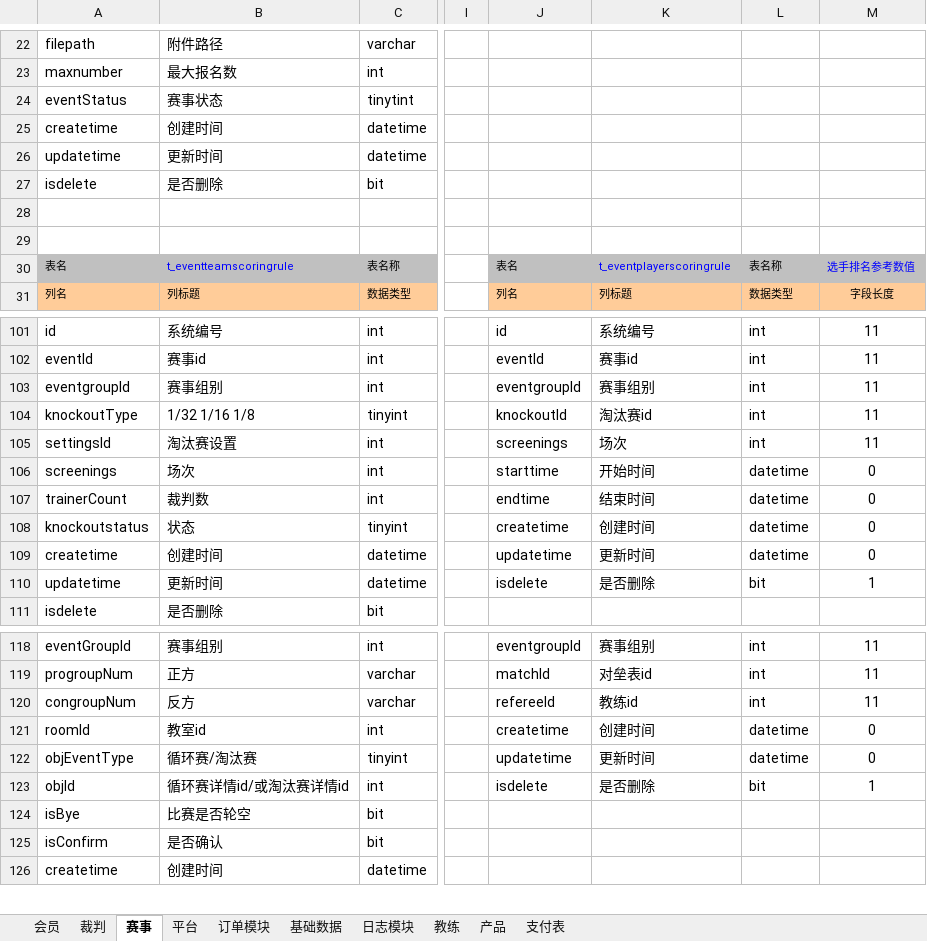
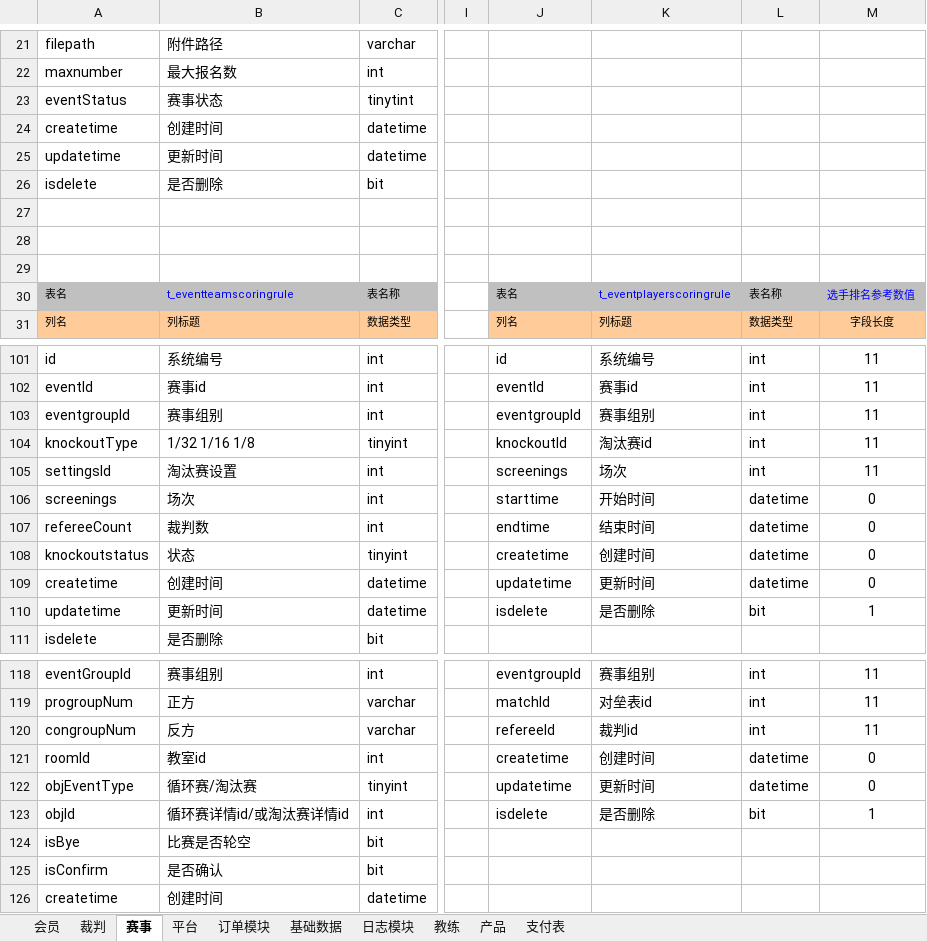
Before and after one commit to huxuanchenxy/nsda, an Excel workbook: doc/数据库设计.xlsx, sheet 赛事, drawn as a sheet; only a part is shown, gaps mark what is left out; values as stored, in another font and other column widths than the file's, no borders; rows hold the shown columns only; the diff covers the shown part only; the diff names each change by its address in the sheet, - before the commit and + after, or states it on an @@ line.

```diff
--- a/doc/数据库设计.xlsx (sheet 赛事)
+++ b/doc/数据库设计.xlsx (sheet 赛事)
+row 27: (empty)
-A107: trainerCount
+A107: refereeCount
-K120: 教练id
+K120: 裁判id
```
Also changed, not shown: 1 removed row and 31 edited cells elsewhere in this sheet, sheet 会员, 43 other files.
